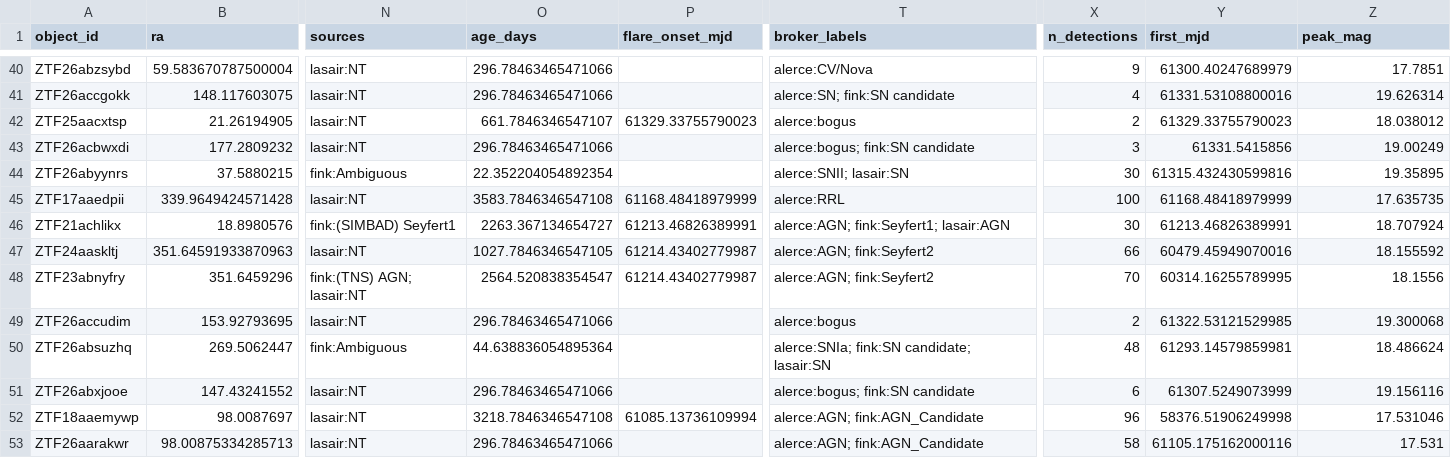
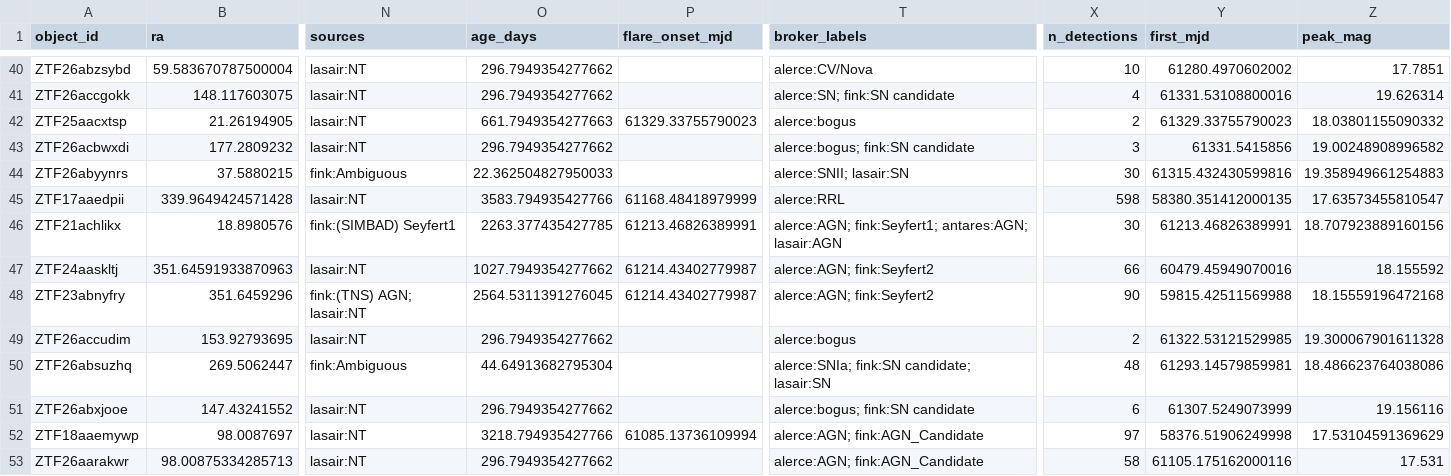
Before and after one commit to bibinthomas123/nucleuswatch, a CSV file: digest/2026-10-24.csv, drawn as a sheet; only a part is shown, gaps mark what is left out; the diff covers the shown part only; the diff names each change by its address in the sheet, - before the commit and + after, or states it on an @@ line.

```diff
--- a/digest/2026-10-24.csv
+++ b/digest/2026-10-24.csv
-O40:O41 (age_days): 296.78463465471066
+O40:O41 (age_days): 296.7949354277662
-X40 (n_detections): 9
+X40 (n_detections): 10
-Y40 (first_mjd): 61300.40247689979
+Y40 (first_mjd): 61280.4970602002
-O42 (age_days): 661.7846346547107
+O42 (age_days): 661.7949354277663
-Z42 (peak_mag): 18.038012
+Z42 (peak_mag): 18.03801155090332
-O43 (age_days): 296.78463465471066
+O43 (age_days): 296.7949354277662
-Z43 (peak_mag): 19.00249
+Z43 (peak_mag): 19.00248908996582
-O44 (age_days): 22.352204054892354
+O44 (age_days): 22.362504827950033
-Z44 (peak_mag): 19.35895
+Z44 (peak_mag): 19.358949661254883
-O45 (age_days): 3583.7846346547108
+O45 (age_days): 3583.794935427766
-X45 (n_detections): 100
+X45 (n_detections): 598
-Y45 (first_mjd): 61168.48418979999
+Y45 (first_mjd): 58380.351412000135
-Z45 (peak_mag): 17.635735
+Z45 (peak_mag): 17.63573455810547
-O46 (age_days): 2263.367134654727
+O46 (age_days): 2263.377435427785
-T46 (broker_labels): alerce:AGN; fink:Seyfert1; lasair:AGN
+T46 (broker_labels): alerce:AGN; fink:Seyfert1; antares:AGN; lasair:AGN
-Z46 (peak_mag): 18.707924
+Z46 (peak_mag): 18.707923889160156
-O47 (age_days): 1027.7846346547105
+O47 (age_days): 1027.7949354277662
-O48 (age_days): 2564.520838354547
+O48 (age_days): 2564.5311391276045
-X48 (n_detections): 70
+X48 (n_detections): 90
-Y48 (first_mjd): 60314.16255789995
+Y48 (first_mjd): 59815.42511569988
-Z48 (peak_mag): 18.1556
+Z48 (peak_mag): 18.15559196472168
-O49 (age_days): 296.78463465471066
+O49 (age_days): 296.7949354277662
-Z49 (peak_mag): 19.300068
+Z49 (peak_mag): 19.300067901611328
-O50 (age_days): 44.638836054895364
+O50 (age_days): 44.64913682795304
-Z50 (peak_mag): 18.486624
+Z50 (peak_mag): 18.486623764038086
-O51 (age_days): 296.78463465471066
+O51 (age_days): 296.7949354277662
-O52 (age_days): 3218.7846346547108
+O52 (age_days): 3218.794935427766
-X52 (n_detections): 96
+X52 (n_detections): 97
-Z52 (peak_mag): 17.531046
+Z52 (peak_mag): 17.53104591369629
-O53 (age_days): 296.78463465471066
+O53 (age_days): 296.7949354277662
```
Also changed, not shown: 75 edited cells elsewhere in this file, digest/2026-10-24_known.csv, 4 other files.
